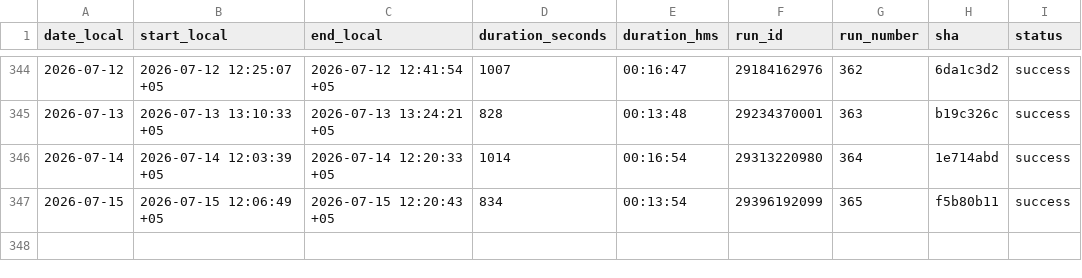
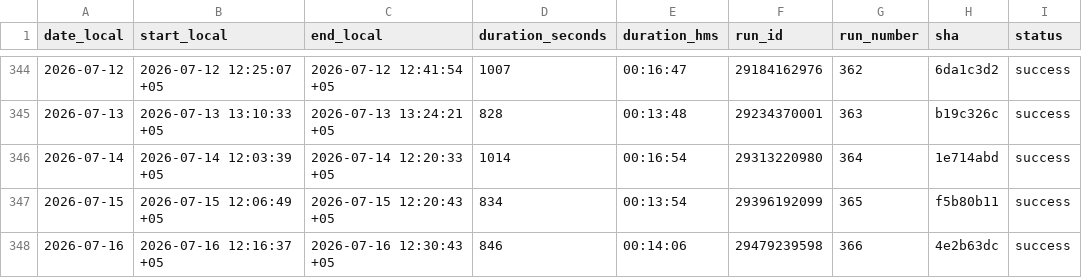
Before and after one commit to d-djumanov/OLX_Dacha_Scraping, a CSV file: Project/runs_log.csv, drawn as a sheet; only a part is shown, gaps mark what is left out.

```diff
--- a/Project/runs_log.csv
+++ b/Project/runs_log.csv
@@ -347 +347,2 @@ date_local,start_local,end_local,duration_seconds,duration_hms,run_id,run_number
 2026-07-15,2026-07-15 12:06:49 +05,2026-07-15 12:20:43 +05,834,00:13:54,29396192099,365,f5b80b11,success
+2026-07-16,2026-07-16 12:16:37 +05,2026-07-16 12:30:43 +05,846,00:14:06,29479239598,366,4e2b63dc,success
```
Also changed, not shown: 2 other files.
